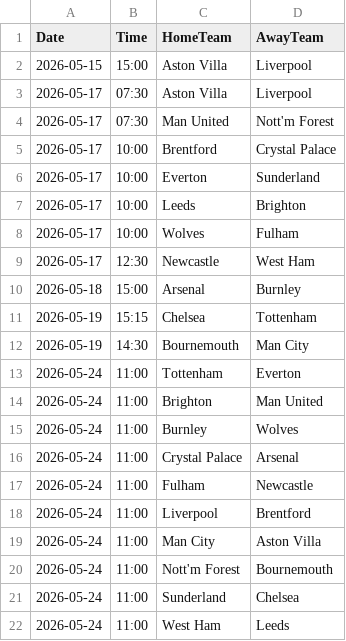
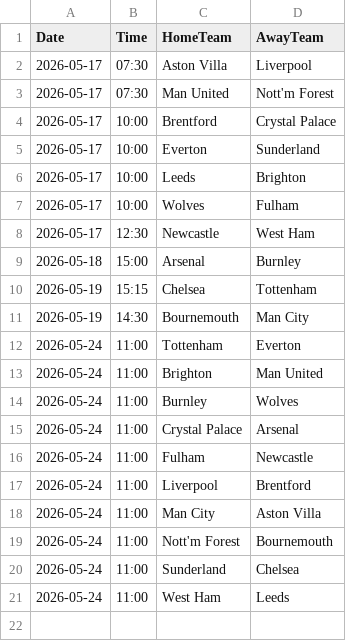
Before and after one commit to gmalbert/premier-league, a CSV file: data_files/upcoming_fixtures.csv, drawn as a sheet.

```diff
--- a/data_files/upcoming_fixtures.csv
+++ b/data_files/upcoming_fixtures.csv
@@ -1,3 +1,2 @@
 Date,Time,HomeTeam,AwayTeam
-2026-05-15,15:00,Aston Villa,Liverpool
 2026-05-17,07:30,Aston Villa,Liverpool
```
Also changed, not shown: data_files/all_teams.csv, data_files/clubelo_fixtures.csv, 12 other files.
